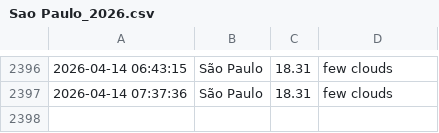
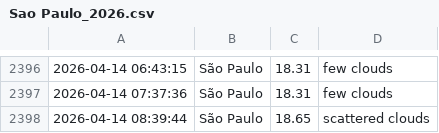
Before and after one commit to drikusroor/weather-archive, a CSV file: archive/Sao Paulo_2026.csv, drawn as a sheet; only a part is shown, gaps mark what is left out; the diff names each change by its address in the sheet, - before the commit and + after, or states it on an @@ line.

```diff
--- a/archive/Sao Paulo_2026.csv
+++ b/archive/Sao Paulo_2026.csv
+row 2398: 2026-04-14 08:39:44 | São Paulo | 18.65 | scattered clouds
```
Also changed, not shown: archive/Utrecht_2026.csv, archive/Veenendaal_2026.csv, 1 other file.
